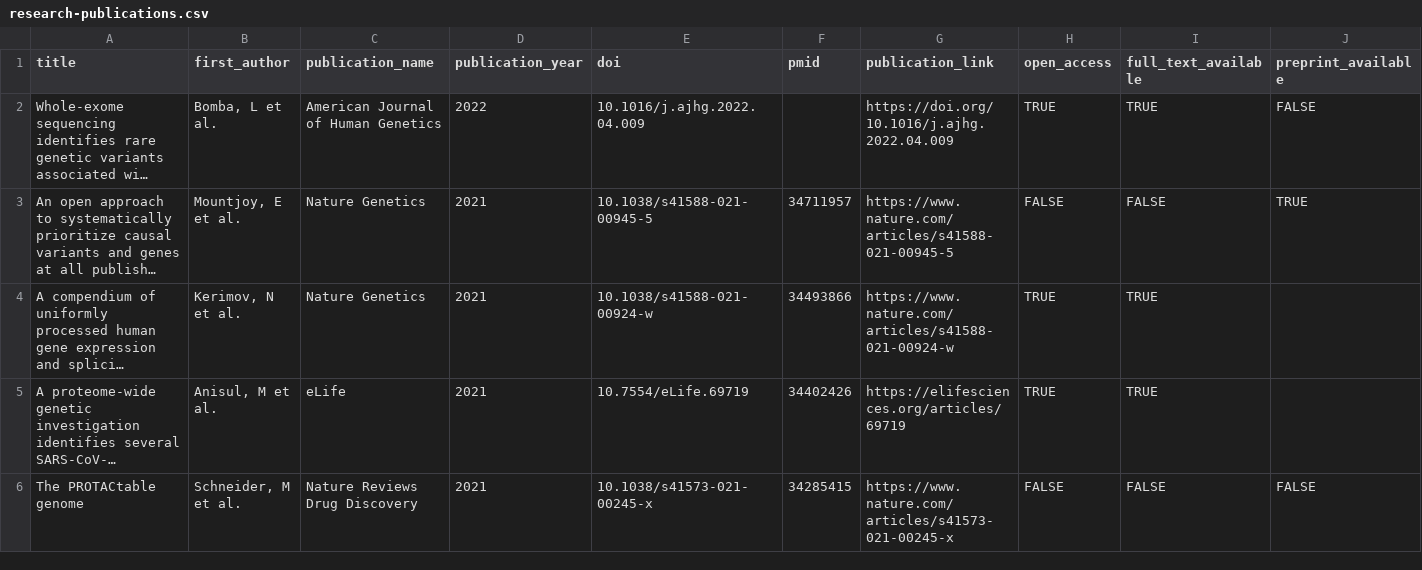
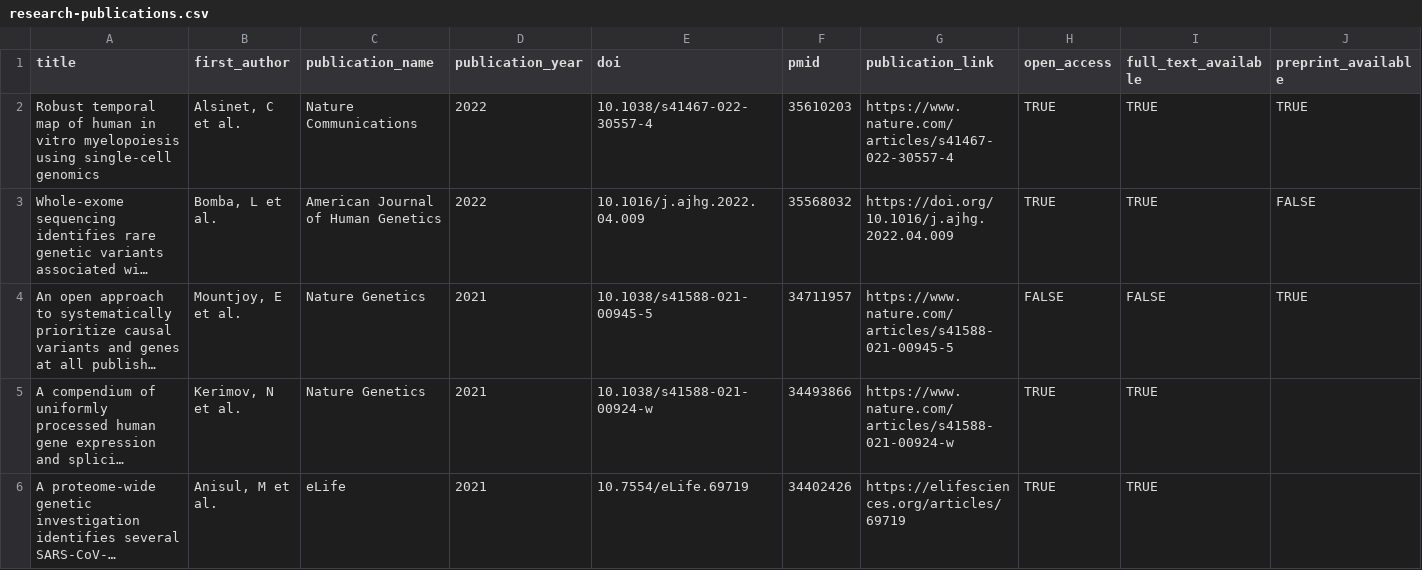
Before and after one commit to opentargets/opentargets.github.io, a CSV file: _data/research-publications.csv, drawn as a sheet; only a part is shown; the shorter side is filled out with more unchanged rows; long unchanged cells end in …; addresses are those after the commit; rows hold the shown columns only; the diff names each change by its address in the sheet, - before the commit and + after, or states it on an @@ line.

Commit message:
Add files via upload

```diff
--- a/_data/research-publications.csv
+++ b/_data/research-publications.csv
+row 2: Robust temporal map of human in vitro myelopoiesis using single-cell genomics | Alsinet, C et al. | Nature Communications | 2022 | 10.1038/s41467-022-30557-4 | 35610203 | https://www.nature.com/articles/s41467-022-30557-4 | TRUE | TRUE | TRUE
-F3 (pmid): (empty)
+F3 (pmid): 35568032
```
